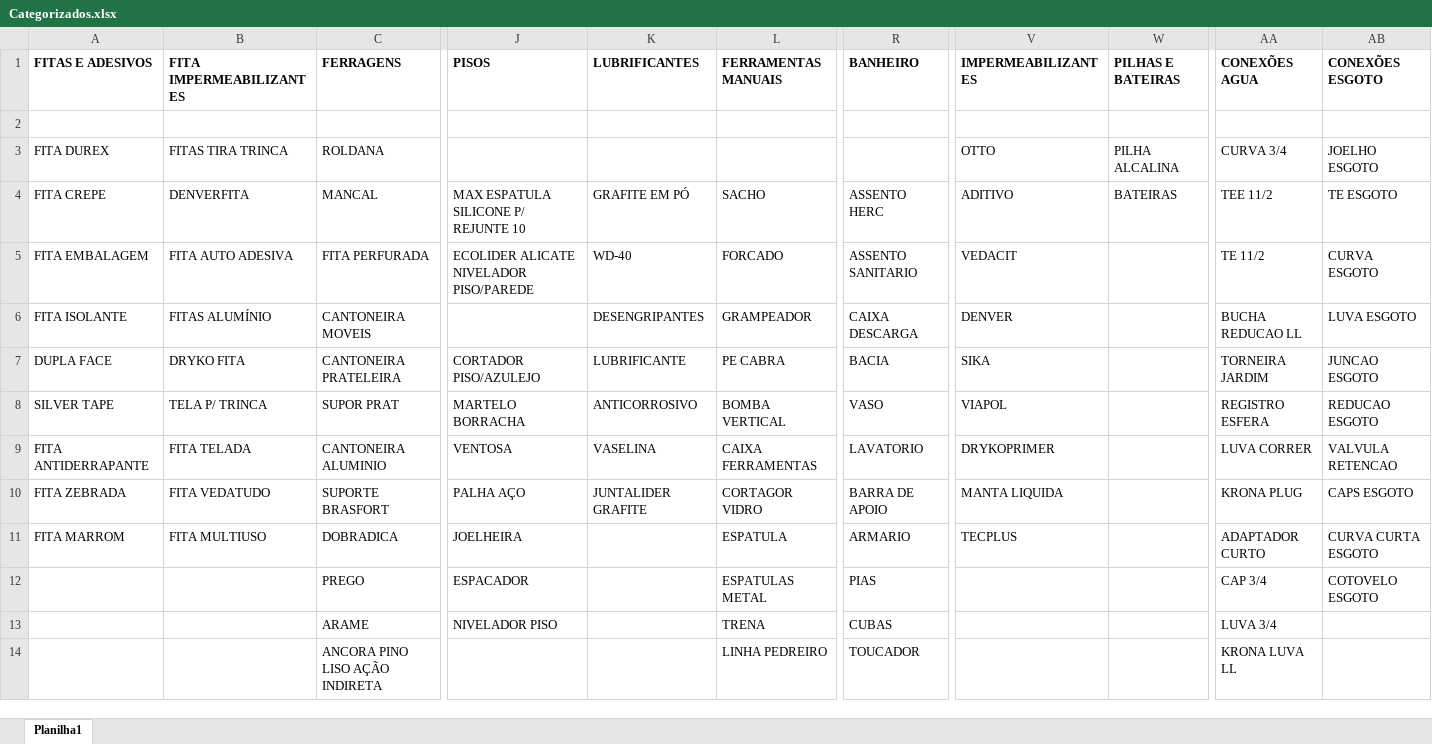
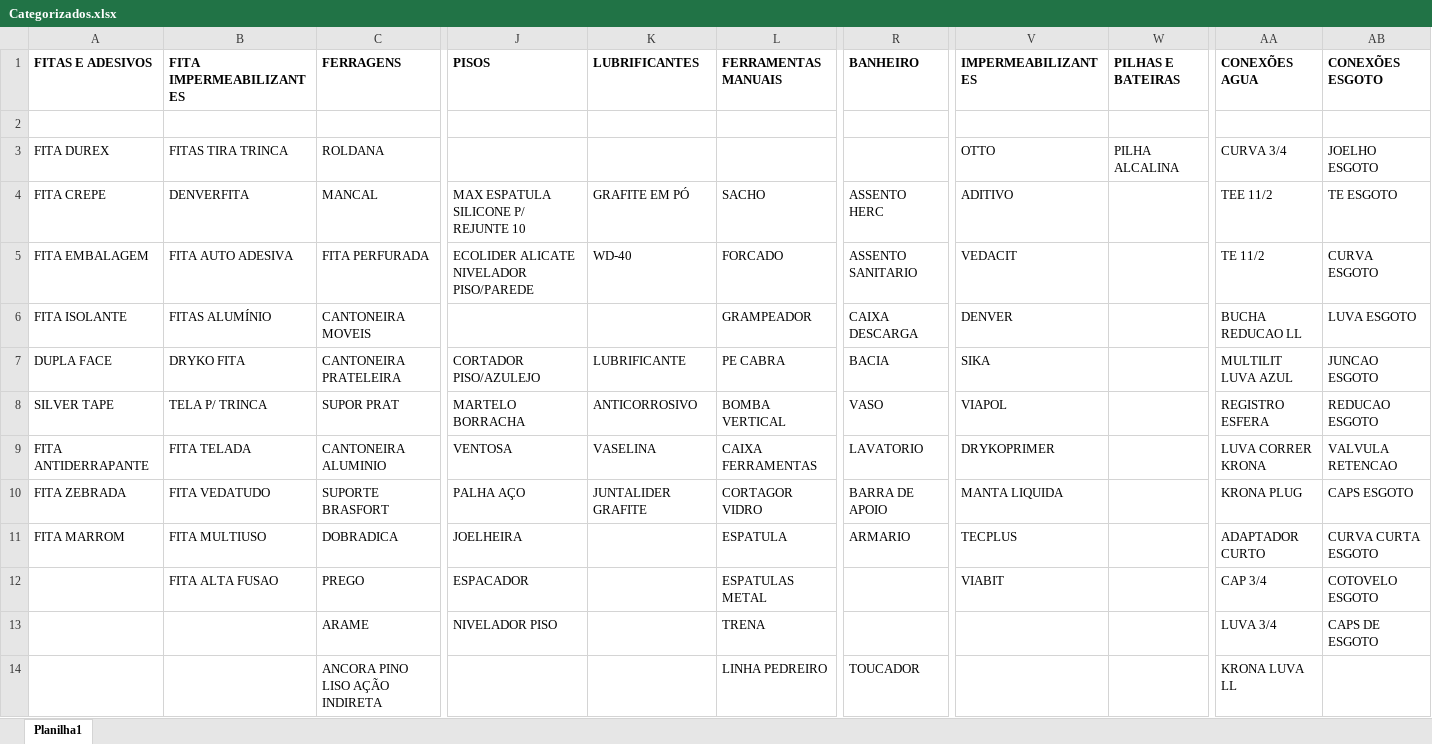
Before and after one commit to Lucas-Fernandes-Silva/auto_shopee, an Excel workbook: planilhas/outputs/Categorizados.xlsx, sheet Planilha1, drawn as a sheet; only a part is shown, gaps mark what is left out; values as stored, in another font and other column widths than the file's, no borders; the diff covers the shown part only; the diff names each change by its address in the sheet, - before the commit and + after, or states it on an @@ line.

```diff
--- a/planilhas/outputs/Categorizados.xlsx (sheet Planilha1)
+++ b/planilhas/outputs/Categorizados.xlsx (sheet Planilha1)
-W4 (PILHAS E BATEIRAS): BATEIRAS
+W4 (PILHAS E BATEIRAS): (empty)
-K6 (LUBRIFICANTES): DESENGRIPANTES
+K6 (LUBRIFICANTES): (empty)
-AA7 (CONEXÕES AGUA): TORNEIRA JARDIM
+AA7 (CONEXÕES AGUA): MULTILIT LUVA AZUL
-AA9 (CONEXÕES AGUA): LUVA CORRER
+AA9 (CONEXÕES AGUA): LUVA CORRER KRONA
-B12 (FITA IMPERMEABILIZANTES): (empty)
+B12 (FITA IMPERMEABILIZANTES): FITA ALTA FUSAO
-R12 (BANHEIRO): PIAS
+R12 (BANHEIRO): (empty)
-V12 (IMPERMEABILIZANTES): (empty)
+V12 (IMPERMEABILIZANTES): VIABIT
-R13 (BANHEIRO): CUBAS
+R13 (BANHEIRO): (empty)
-AB13 (CONEXÕES ESGOTO): (empty)
+AB13 (CONEXÕES ESGOTO): CAPS DE ESGOTO
```
Also changed, not shown: 3 added rows, 2 removed rows and 31 edited cells elsewhere in this sheet, Produtos_Classificados.xlsx, planilhas/outputs/Descrição_Norm.xlsx, 8 other files.
